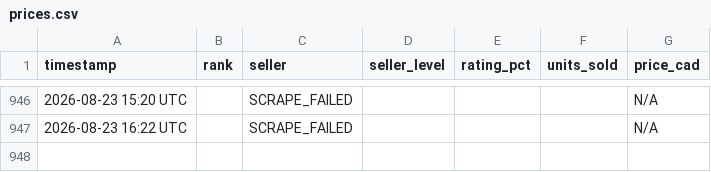
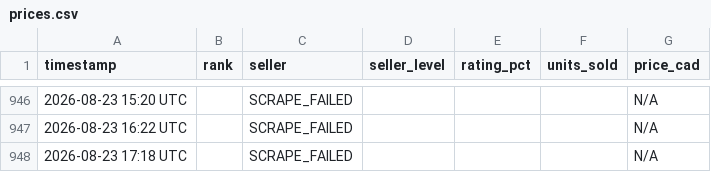
Before and after one commit to junsyp/Divine-Orb, a CSV file: prices.csv, drawn as a sheet; only a part is shown, gaps mark what is left out.

```diff
--- a/prices.csv
+++ b/prices.csv
@@ -947 +947,2 @@ timestamp,rank,seller,seller_level,rating_pct,units_sold,price_cad
 2026-08-23 16:22 UTC,,SCRAPE_FAILED,,,,N/A
+2026-08-23 17:18 UTC,,SCRAPE_FAILED,,,,N/A
```
